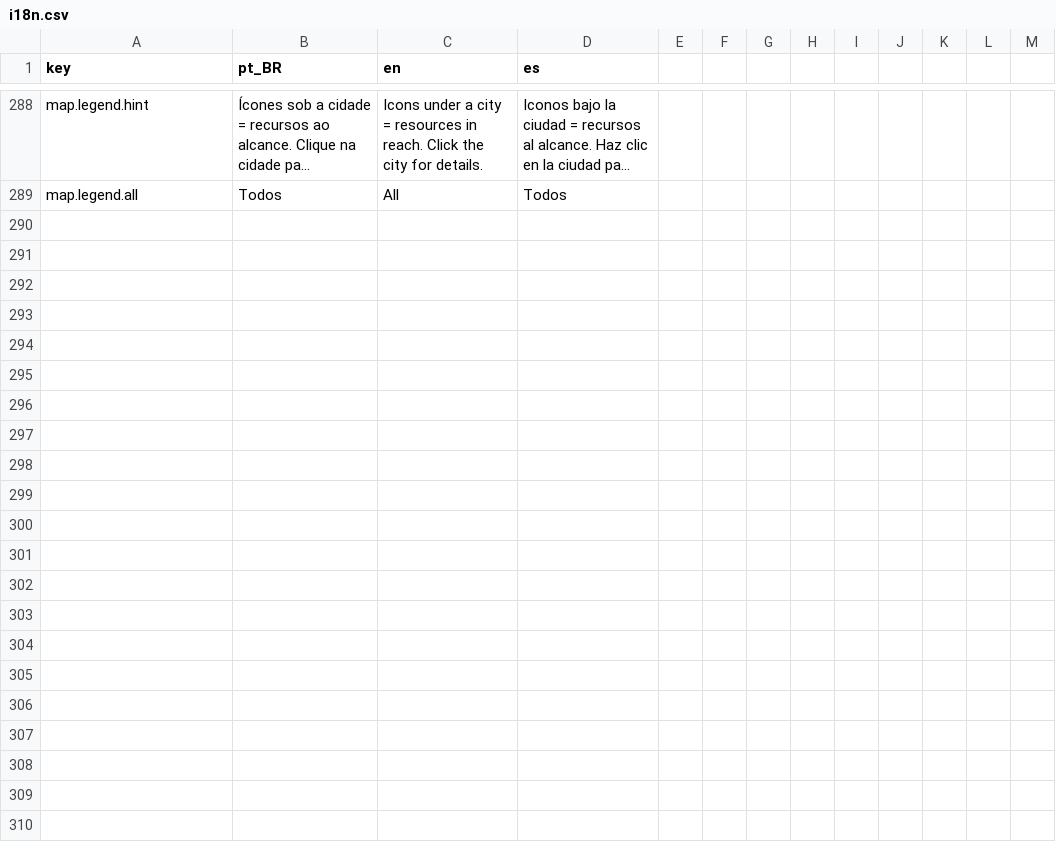
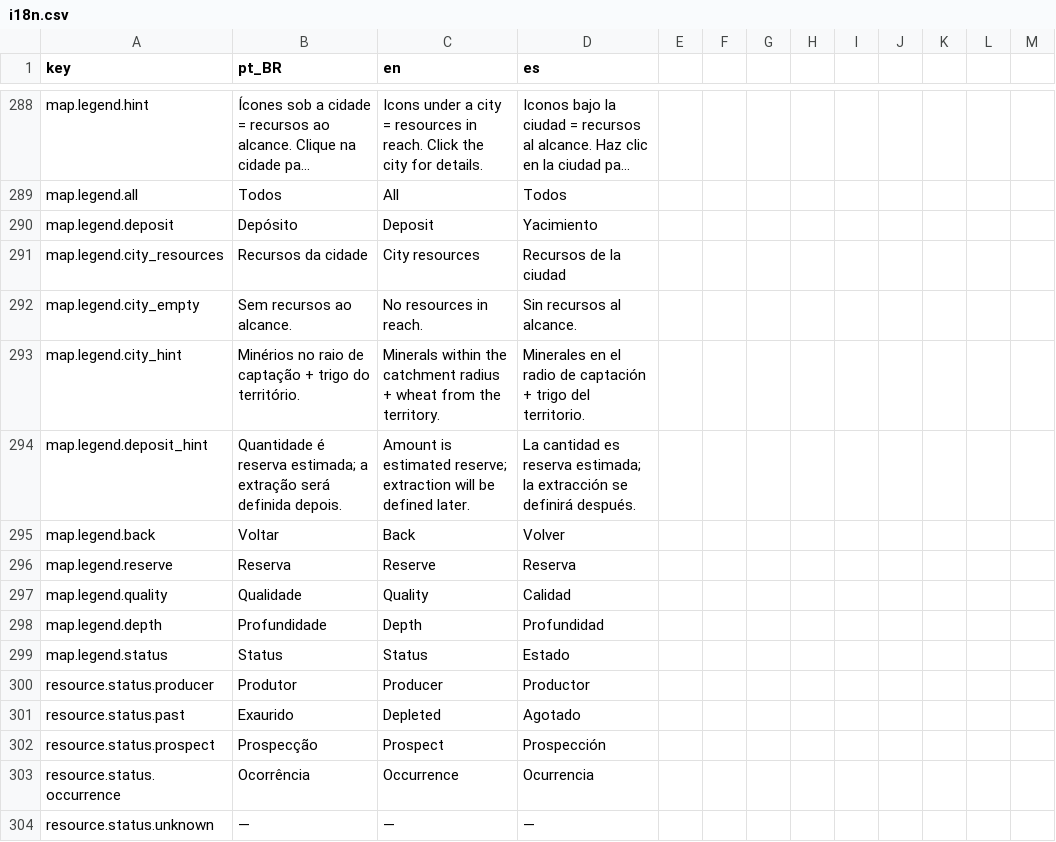
Before and after one commit to Arturstriker3/game-godot, a CSV file: data/definitions/i18n/i18n.csv, drawn as a sheet; only a part is shown, gaps mark what is left out; long unchanged cells end in …; the diff names each change by its address in the sheet, - before the commit and + after, or states it on an @@ line.

Commit message:
feat(map): ficha do deposito e recursos da cidade na legenda
No mapa de recursos o cursor i aparece tambem sobre os depositos; clicar troca a legenda pela ficha (recurso, campo, reserva, qualidade, profundidade, status) e clicar numa cidade mostra os recursos ao alcance dela. Voltar restaura os filtros. resource_points.json passa a levar quantidade/qualidade/profundidade/status/nome; pick_deposit e deposit_info no MapModeLayer; ui_capture ganha --legend=deposit|city para evidencia.

```diff
--- a/data/definitions/i18n/i18n.csv
+++ b/data/definitions/i18n/i18n.csv
+row 290: map.legend.deposit | Depósito | Deposit | Yacimiento
+row 291: map.legend.city_resources | Recursos da cidade | City resources | Recursos de la ciudad
+row 292: map.legend.city_empty | Sem recursos ao alcance. | No resources in reach. | Sin recursos al alcance.
+row 293: map.legend.city_hint | Minérios no raio de captação + trigo do território. | Minerals within the catchment radius + wheat from the territory. | Minerales en el radio de captación + trigo del territorio.
+row 294: map.legend.deposit_hint | Quantidade é reserva estimada; a extração será definida depois. | Amount is estimated reserve; extraction will be defined later. | La cantidad es reserva estimada; la extracción se definirá después.
+row 295: map.legend.back | Voltar | Back | Volver
+row 296: map.legend.reserve | Reserva | Reserve | Reserva
+row 297: map.legend.quality | Qualidade | Quality | Calidad
+row 298: map.legend.depth | Profundidade | Depth | Profundidad
+row 299: map.legend.status | Status | Status | Estado
+row 300: resource.status.producer | Produtor | Producer | Productor
+row 301: resource.status.past | Exaurido | Depleted | Agotado
+row 302: resource.status.prospect | Prospecção | Prospect | Prospección
+row 303: resource.status.occurrence | Ocorrência | Occurrence | Ocurrencia
+row 304: resource.status.unknown | — | — | —
```
Also changed, not shown: 9 other files.
